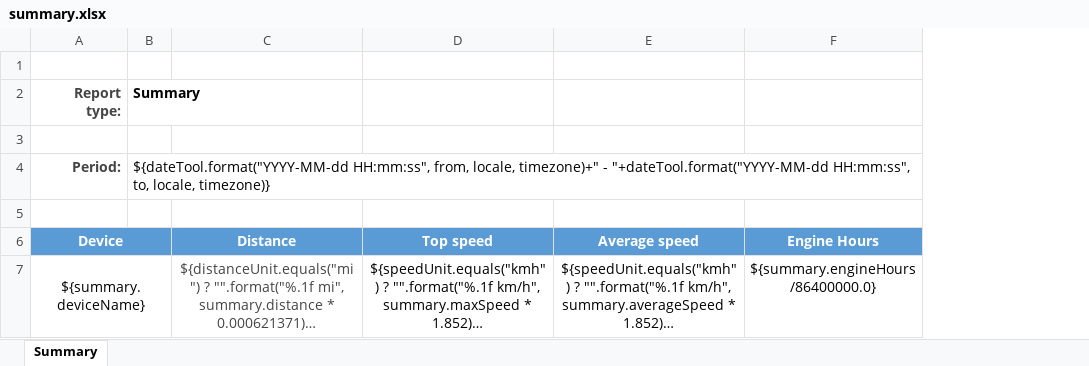
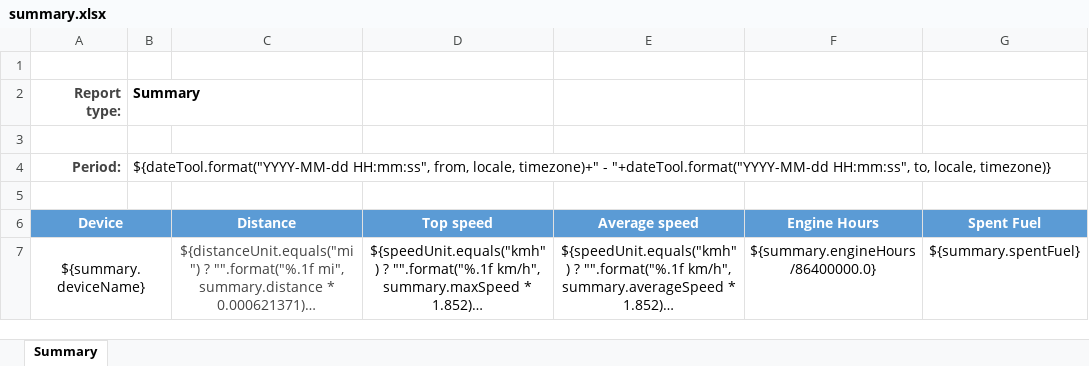
Before and after one commit to traccar/traccar, an Excel workbook: templates/export/summary.xlsx, sheet Summary, drawn as a sheet; long unchanged cells end in …; values as stored, in another font and other column widths than the file's, no borders; charts and pictures not drawn; the diff names each change by its address in the sheet, - before the commit and + after, or states it on an @@ line.

Commit message:
Add spent fuel to summary report

```diff
--- a/templates/export/summary.xlsx (sheet Summary)
+++ b/templates/export/summary.xlsx (sheet Summary)
+column G (Spent Fuel), row 7: ${summary.spentFuel}
```
Also changed, not shown: charts or pictures, 6 other files.
